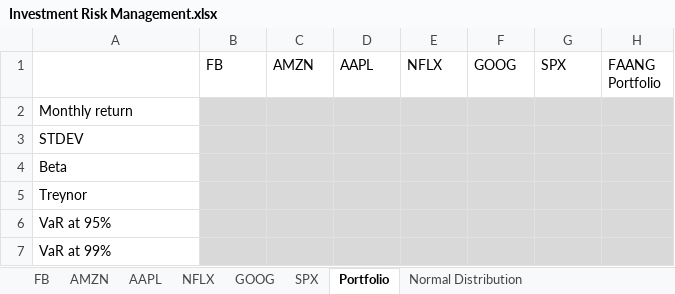
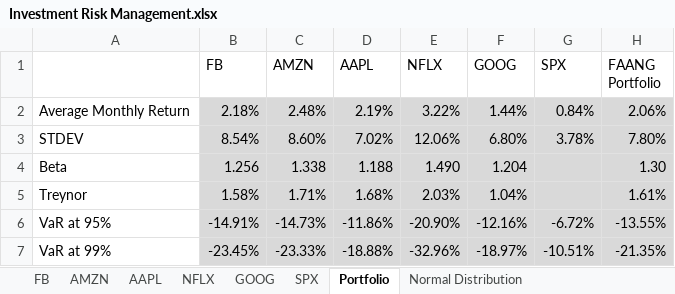
Before and after one commit to AlexC0des1/Investment-Risk-Management, an Excel workbook: Investment Risk Management.xlsx, sheet Portfolio, drawn as a sheet; values as stored, in another font and other column widths than the file's, no borders; removed rows and columns are numbered as before the commit, all else as after; the diff names each change by its address in the sheet, - before the commit and + after, or states it on an @@ line.

Commit message:
Add files via upload

```diff
--- a/Investment Risk Management.xlsx (sheet Portfolio)
+++ b/Investment Risk Management.xlsx (sheet Portfolio)
-row 2: Monthly return
+row 2: Average Monthly Return | 2.18% | 2.48% | 2.19% | 3.22% | 1.44% | 0.84% | 2.06%
-B3 (FB): (empty)
+B3 (FB): 8.54%
-C3 (AMZN): (empty)
+C3 (AMZN): 8.60%
-D3 (AAPL): (empty)
+D3 (AAPL): 7.02%
-E3 (NFLX): (empty)
+E3 (NFLX): 12.06%
-F3 (GOOG): (empty)
+F3 (GOOG): 6.80%
-G3 (SPX): (empty)
+G3 (SPX): 3.78%
-H3 (FAANG Portfolio): (empty)
+H3 (FAANG Portfolio): 7.80%
-B4 (FB): (empty)
+B4 (FB): 1.256
-C4 (AMZN): (empty)
+C4 (AMZN): 1.338
-D4 (AAPL): (empty)
+D4 (AAPL): 1.188
-E4 (NFLX): (empty)
+E4 (NFLX): 1.490
-F4 (GOOG): (empty)
+F4 (GOOG): 1.204
-H4 (FAANG Portfolio): (empty)
+H4 (FAANG Portfolio): 1.30
-B5 (FB): (empty)
+B5 (FB): 1.58%
-C5 (AMZN): (empty)
+C5 (AMZN): 1.71%
-D5 (AAPL): (empty)
+D5 (AAPL): 1.68%
-E5 (NFLX): (empty)
+E5 (NFLX): 2.03%
-F5 (GOOG): (empty)
+F5 (GOOG): 1.04%
-H5 (FAANG Portfolio): (empty)
+H5 (FAANG Portfolio): 1.61%
-B6 (FB): (empty)
+B6 (FB): -14.91%
-C6 (AMZN): (empty)
+C6 (AMZN): -14.73%
-D6 (AAPL): (empty)
+D6 (AAPL): -11.86%
-E6 (NFLX): (empty)
+E6 (NFLX): -20.90%
-F6 (GOOG): (empty)
+F6 (GOOG): -12.16%
-G6 (SPX): (empty)
+G6 (SPX): -6.72%
-H6 (FAANG Portfolio): (empty)
+H6 (FAANG Portfolio): -13.55%
-B7 (FB): (empty)
+B7 (FB): -23.45%
-C7 (AMZN): (empty)
+C7 (AMZN): -23.33%
-D7 (AAPL): (empty)
+D7 (AAPL): -18.88%
-E7 (NFLX): (empty)
+E7 (NFLX): -32.96%
-F7 (GOOG): (empty)
+F7 (GOOG): -18.97%
-G7 (SPX): (empty)
+G7 (SPX): -10.51%
-H7 (FAANG Portfolio): (empty)
+H7 (FAANG Portfolio): -21.35%
```
Also changed, not shown: charts or pictures.
